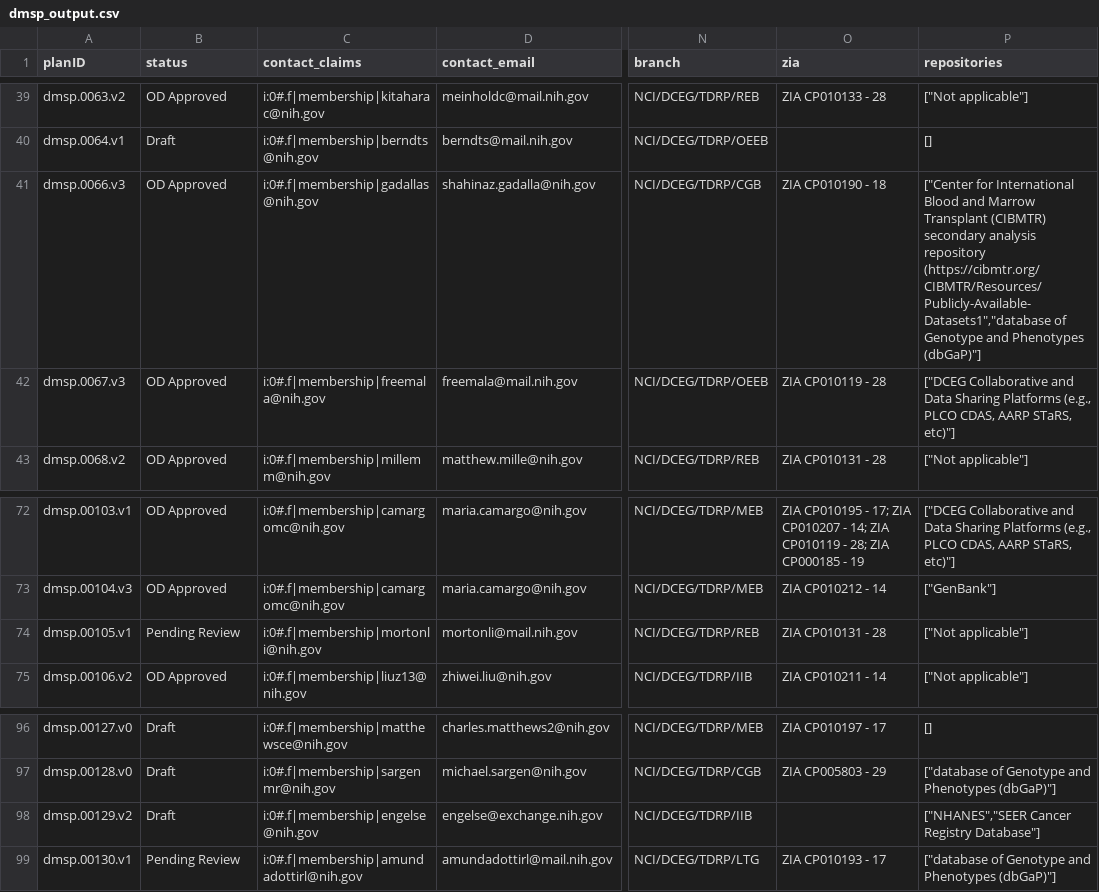
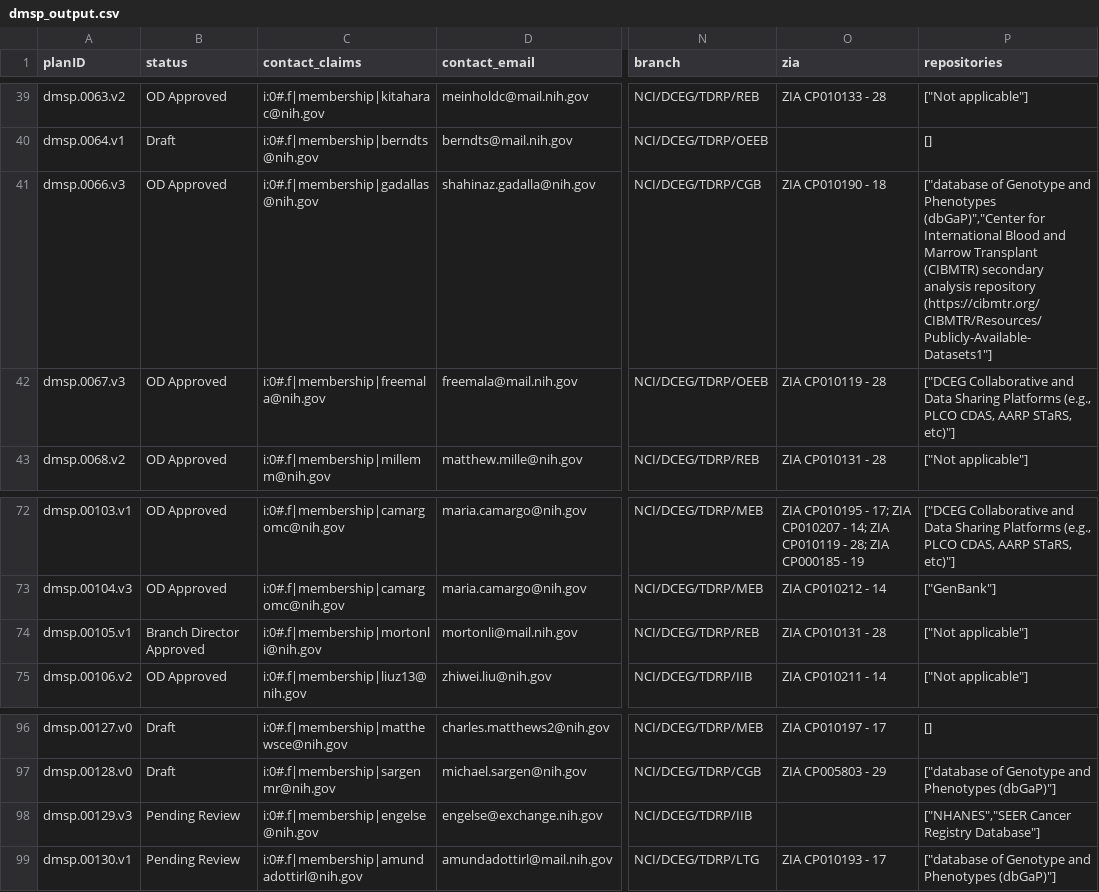
Before and after one commit to episphere/dataplatform, a CSV file: imports/dmsp_output.csv, drawn as a sheet; only a part is shown, gaps mark what is left out; the diff names each change by its address in the sheet, - before the commit and + after, or states it on an @@ line.

Commit message:
Update dmsp_output.csv

```diff
--- a/imports/dmsp_output.csv
+++ b/imports/dmsp_output.csv
-P41 (repositories): ["Center for International Blood and Marrow Transplant (CIBMTR) secondary analysis repository (https://cibmtr.org/CIBMTR/Resources/Publicly-Available-Datasets1","database of Genotype and Phenotypes (dbGaP)"]
+P41 (repositories): ["database of Genotype and Phenotypes (dbGaP)","Center for International Blood and Marrow Transplant (CIBMTR) secondary analysis repository (https://cibmtr.org/CIBMTR/Resources/Publicly-Available-Datasets1"]
-B74 (status): Pending Review
+B74 (status): Branch Director Approved
-A98 (planID): dmsp.00129.v2
+A98 (planID): dmsp.00129.v3
-B98 (status): Draft
+B98 (status): Pending Review
```
